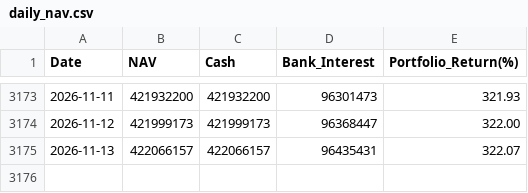
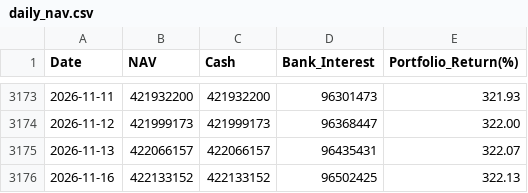
Before and after one commit to baoduonght/vnindexcycle, a CSV file: daily_nav.csv, drawn as a sheet; only a part is shown, gaps mark what is left out; the diff names each change by its address in the sheet, - before the commit and + after, or states it on an @@ line.

Commit message:
📊 [Auto-Update] Cập nhật sổ kế toán giao dịch trading_log.csv & daily_nav.csv cho Power BI

```diff
--- a/daily_nav.csv
+++ b/daily_nav.csv
+row 3176: 2026-11-16 | 422133152 | 422133152 | 96502425 | 322.13
```
